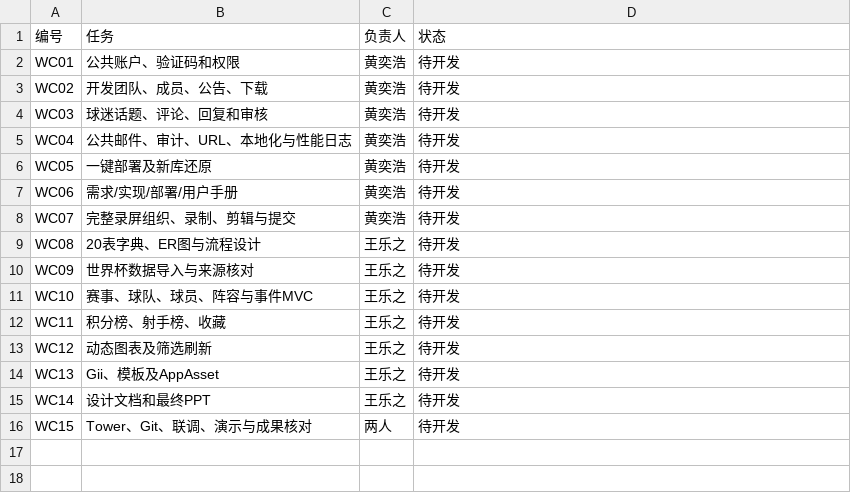
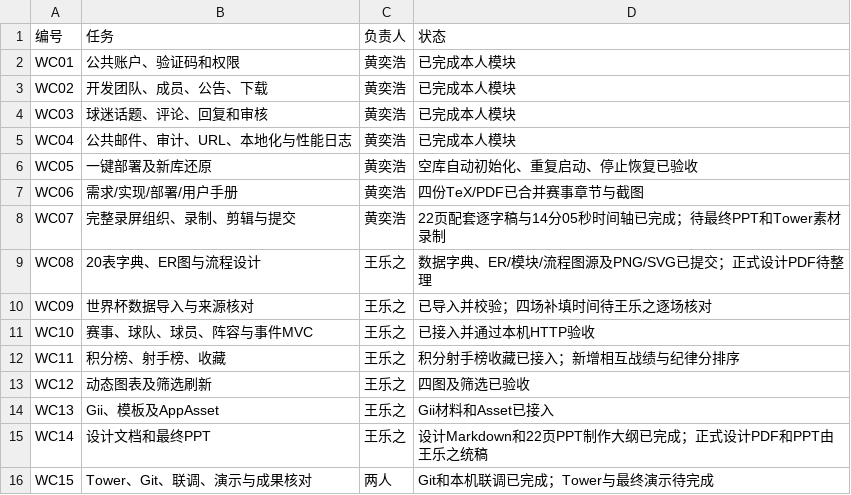
Before and after one commit to Huangyihao2024/Internet-Database-Development, a CSV file: docs/任务清单.csv, drawn as a sheet.

```diff
--- a/docs/任务清单.csv
+++ b/docs/任务清单.csv
@@ -1,16 +1,16 @@
 编号,任务,负责人,状态
-WC01,公共账户、验证码和权限,黄奕浩,待开发
-WC02,开发团队、成员、公告、下载,黄奕浩,待开发
-WC03,球迷话题、评论、回复和审核,黄奕浩,待开发
-WC04,公共邮件、审计、URL、本地化与性能日志,黄奕浩,待开发
-WC05,一键部署及新库还原,黄奕浩,待开发
-WC06,需求/实现/部署/用户手册,黄奕浩,待开发
-WC07,完整录屏组织、录制、剪辑与提交,黄奕浩,待开发
-WC08,20表字典、ER图与流程设计,王乐之,待开发
-WC09,世界杯数据导入与来源核对,王乐之,待开发
-WC10,赛事、球队、球员、阵容与事件MVC,王乐之,待开发
-WC11,积分榜、射手榜、收藏,王乐之,待开发
-WC12,动态图表及筛选刷新,王乐之,待开发
-WC13,Gii、模板及AppAsset,王乐之,待开发
-WC14,设计文档和最终PPT,王乐之,待开发
-WC15,Tower、Git、联调、演示与成果核对,两人,待开发
+WC01,公共账户、验证码和权限,黄奕浩,已完成本人模块
+WC02,开发团队、成员、公告、下载,黄奕浩,已完成本人模块
+WC03,球迷话题、评论、回复和审核,黄奕浩,已完成本人模块
+WC04,公共邮件、审计、URL、本地化与性能日志,黄奕浩,已完成本人模块
+WC05,一键部署及新库还原,黄奕浩,空库自动初始化、重复启动、停止恢复已验收
+WC06,需求/实现/部署/用户手册,黄奕浩,四份TeX/PDF已合并赛事章节与截图
+WC07,完整录屏组织、录制、剪辑与提交,黄奕浩,22页配套逐字稿与14分05秒时间轴已完成；待最终PPT和Tower素材录制
+WC08,20表字典、ER图与流程设计,王乐之,数据字典、ER/模块/流程图源及PNG/SVG已提交；正式设计PDF待整理
+WC09,世界杯数据导入与来源核对,王乐之,已导入并校验；四场补填时间待王乐之逐场核对
+WC10,赛事、球队、球员、阵容与事件MVC,王乐之,已接入并通过本机HTTP验收
+WC11,积分榜、射手榜、收藏,王乐之,积分射手榜收藏已接入；新增相互战绩与纪律分排序
+WC12,动态图表及筛选刷新,王乐之,四图及筛选已验收
+WC13,Gii、模板及AppAsset,王乐之,Gii材料和Asset已接入
+WC14,设计文档和最终PPT,王乐之,设计Markdown和22页PPT制作大纲已完成；正式设计PDF和PPT由王乐之统稿
+WC15,Tower、Git、联调、演示与成果核对,两人,Git和本机联调已完成；Tower与最终演示待完成
```
Also changed, not shown: 21 other files.
